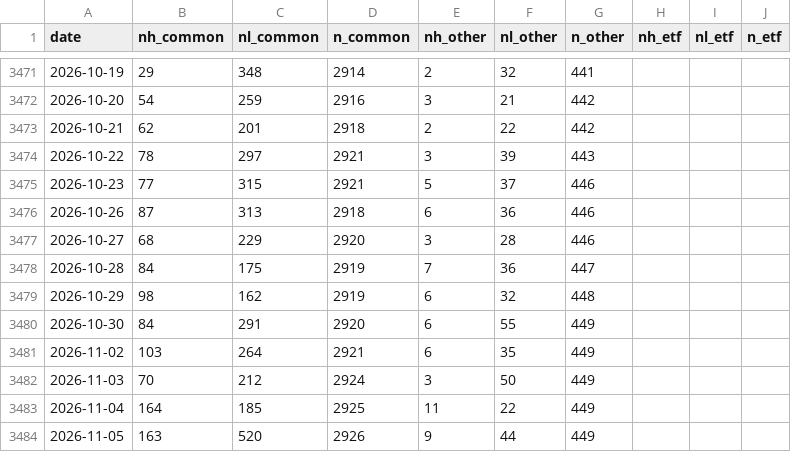
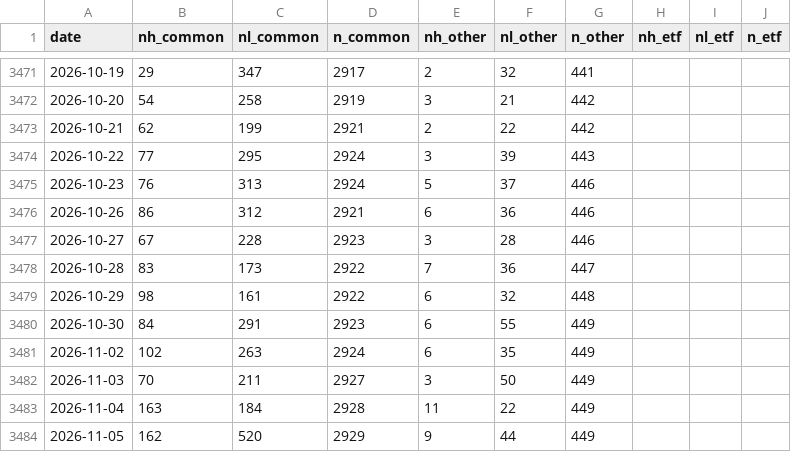
Before and after one commit to shashankrboppidi2/semis-screener, a CSV file: results/breadth/nasdaq_counts.csv, drawn as a sheet; only a part is shown, gaps mark what is left out; the diff covers the shown part only.

```diff
--- a/results/breadth/nasdaq_counts.csv
+++ b/results/breadth/nasdaq_counts.csv
@@ -3471,14 +3471,14 @@ date,nh_common,nl_common,n_common,nh_other,nl_other,n_other,nh_etf,nl_etf,n_etf
-2026-10-19,29,348,2914,2,32,441,,,
-2026-10-20,54,259,2916,3,21,442,,,
-2026-10-21,62,201,2918,2,22,442,,,
-2026-10-22,78,297,2921,3,39,443,,,
-2026-10-23,77,315,2921,5,37,446,,,
-2026-10-26,87,313,2918,6,36,446,,,
-2026-10-27,68,229,2920,3,28,446,,,
-2026-10-28,84,175,2919,7,36,447,,,
-2026-10-29,98,162,2919,6,32,448,,,
-2026-10-30,84,291,2920,6,55,449,,,
-2026-11-02,103,264,2921,6,35,449,,,
-2026-11-03,70,212,2924,3,50,449,,,
-2026-11-04,164,185,2925,11,22,449,,,
-2026-11-05,163,520,2926,9,44,449,,,
+2026-10-19,29,347,2917,2,32,441,,,
+2026-10-20,54,258,2919,3,21,442,,,
+2026-10-21,62,199,2921,2,22,442,,,
+2026-10-22,77,295,2924,3,39,443,,,
+2026-10-23,76,313,2924,5,37,446,,,
+2026-10-26,86,312,2921,6,36,446,,,
+2026-10-27,67,228,2923,3,28,446,,,
+2026-10-28,83,173,2922,7,36,447,,,
+2026-10-29,98,161,2922,6,32,448,,,
+2026-10-30,84,291,2923,6,55,449,,,
+2026-11-02,102,263,2924,6,35,449,,,
+2026-11-03,70,211,2927,3,50,449,,,
+2026-11-04,163,184,2928,11,22,449,,,
+2026-11-05,162,520,2929,9,44,449,,,
```
Also changed, not shown: 1 added row and 53 edited cells elsewhere in this file, 2 other files.
